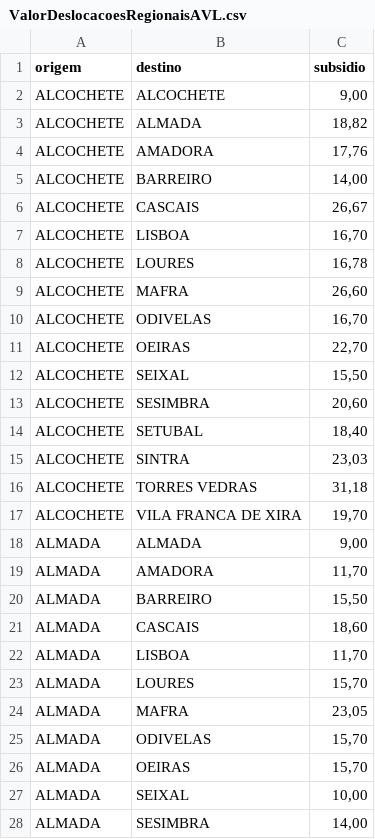
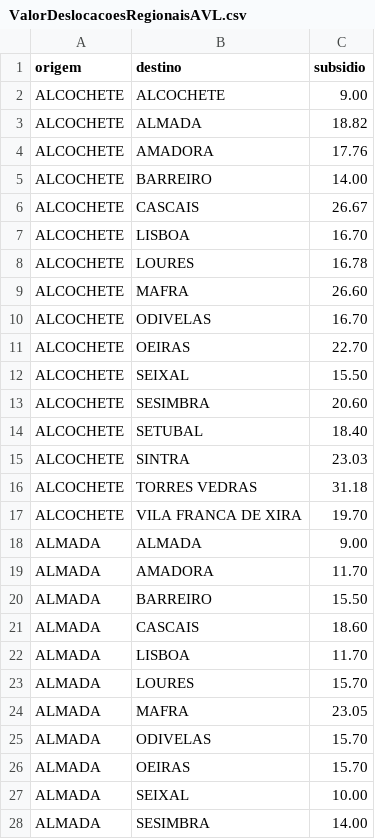
Before and after one commit to ABCjpcv/NOMEIA.ME, a CSV file: private/ValorDeslocacoesRegionaisAVL.csv, drawn as a sheet; only a part is shown; the diff covers the shown part only.

```diff
--- a/private/ValorDeslocacoesRegionaisAVL.csv
+++ b/private/ValorDeslocacoesRegionaisAVL.csv
@@ -1,28 +1,28 @@
 origem;destino;subsidio
-ALCOCHETE;ALCOCHETE;9,00
-ALCOCHETE;ALMADA;18,82
-ALCOCHETE;AMADORA;17,76
-ALCOCHETE;BARREIRO;14,00
-ALCOCHETE;CASCAIS;26,67
-ALCOCHETE;LISBOA;16,70
-ALCOCHETE;LOURES;16,78
-ALCOCHETE;MAFRA;26,60
-ALCOCHETE;ODIVELAS;16,70
-ALCOCHETE;OEIRAS;22,70
-ALCOCHETE;SEIXAL;15,50
-ALCOCHETE;SESIMBRA;20,60
-ALCOCHETE;SETUBAL;18,40
-ALCOCHETE;SINTRA;23,03
-ALCOCHETE;TORRES VEDRAS;31,18
-ALCOCHETE;VILA FRANCA DE XIRA;19,70
-ALMADA;ALMADA;9,00
-ALMADA;AMADORA;11,70
-ALMADA;BARREIRO;15,50
-ALMADA;CASCAIS;18,60
-ALMADA;LISBOA;11,70
-ALMADA;LOURES;15,70
-ALMADA;MAFRA;23,05
-ALMADA;ODIVELAS;15,70
-ALMADA;OEIRAS;15,70
-ALMADA;SEIXAL;10,00
-ALMADA;SESIMBRA;14,00
+ALCOCHETE;ALCOCHETE;9.00
+ALCOCHETE;ALMADA;18.82
+ALCOCHETE;AMADORA;17.76
+ALCOCHETE;BARREIRO;14.00
+ALCOCHETE;CASCAIS;26.67
+ALCOCHETE;LISBOA;16.70
+ALCOCHETE;LOURES;16.78
+ALCOCHETE;MAFRA;26.60
+ALCOCHETE;ODIVELAS;16.70
+ALCOCHETE;OEIRAS;22.70
+ALCOCHETE;SEIXAL;15.50
+ALCOCHETE;SESIMBRA;20.60
+ALCOCHETE;SETUBAL;18.40
+ALCOCHETE;SINTRA;23.03
+ALCOCHETE;TORRES VEDRAS;31.18
+ALCOCHETE;VILA FRANCA DE XIRA;19.70
+ALMADA;ALMADA;9.00
+ALMADA;AMADORA;11.70
+ALMADA;BARREIRO;15.50
+ALMADA;CASCAIS;18.60
+ALMADA;LISBOA;11.70
+ALMADA;LOURES;15.70
+ALMADA;MAFRA;23.05
+ALMADA;ODIVELAS;15.70
+ALMADA;OEIRAS;15.70
+ALMADA;SEIXAL;10.00
+ALMADA;SESIMBRA;14.00
```
Also changed, not shown: 109 edited cells elsewhere in this file, private/PavilhoesConcelhos.csv, private/ValorPremioAlimentacao.csv, 7 other files.
